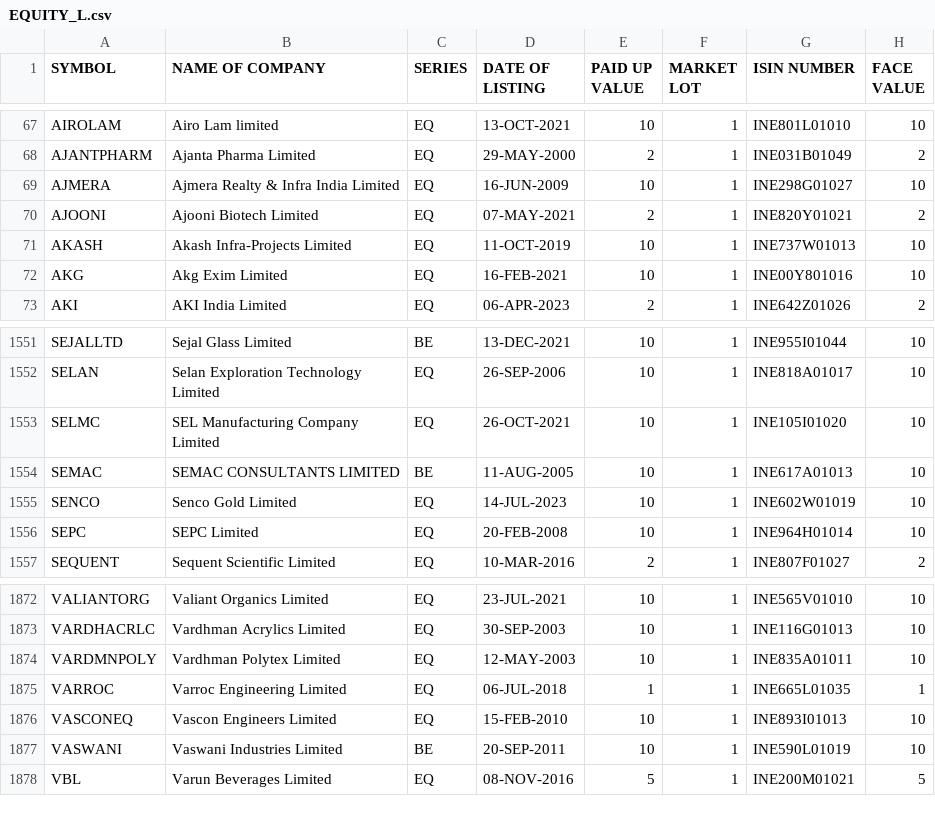
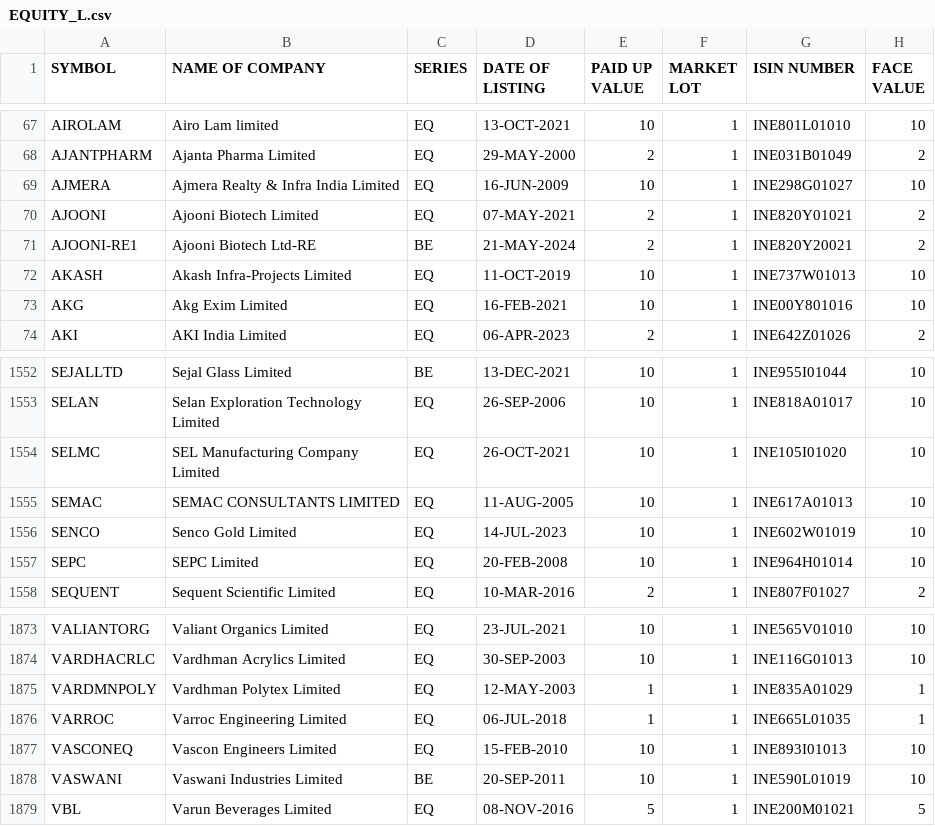
Before and after one commit to srikanthlogic/PKScreener, a CSV file: results/EQUITY_L.csv, drawn as a sheet; only a part is shown, gaps mark what is left out.

```diff
--- a/results/EQUITY_L.csv
+++ b/results/EQUITY_L.csv
@@ -70,2 +70,3 @@ AJMERA,Ajmera Realty & Infra India Limited,EQ,16-JUN-2009,10,1,INE298G01027,10
 AJOONI,Ajooni Biotech Limited,EQ,07-MAY-2021,2,1,INE820Y01021,2
+AJOONI-RE1,Ajooni Biotech Ltd-RE,BE,21-MAY-2024,2,1,INE820Y20021,2
 AKASH,Akash Infra-Projects Limited,EQ,11-OCT-2019,10,1,INE737W01013,10
@@ -1553,3 +1554,3 @@ SELAN,Selan Exploration Technology Limited,EQ,26-SEP-2006,10,1,INE818A01017,10
 SELMC,SEL Manufacturing Company Limited,EQ,26-OCT-2021,10,1,INE105I01020,10
-SEMAC,SEMAC CONSULTANTS LIMITED,BE,11-AUG-2005,10,1,INE617A01013,10
+SEMAC,SEMAC CONSULTANTS LIMITED,EQ,11-AUG-2005,10,1,INE617A01013,10
 SENCO,Senco Gold Limited,EQ,14-JUL-2023,10,1,INE602W01019,10
@@ -1873,3 +1874,3 @@ VALIANTORG,Valiant Organics Limited,EQ,23-JUL-2021,10,1,INE565V01010,10
 VARDHACRLC,Vardhman Acrylics Limited,EQ,30-SEP-2003,10,1,INE116G01013,10
-VARDMNPOLY,Vardhman Polytex Limited,EQ,12-MAY-2003,10,1,INE835A01011,10
+VARDMNPOLY,Vardhman Polytex Limited,EQ,12-MAY-2003,1,1,INE835A01029,1
 VARROC,Varroc Engineering Limited,EQ,06-JUL-2018,1,1,INE665L01035,1
```
Also changed, not shown: 15 other files.
